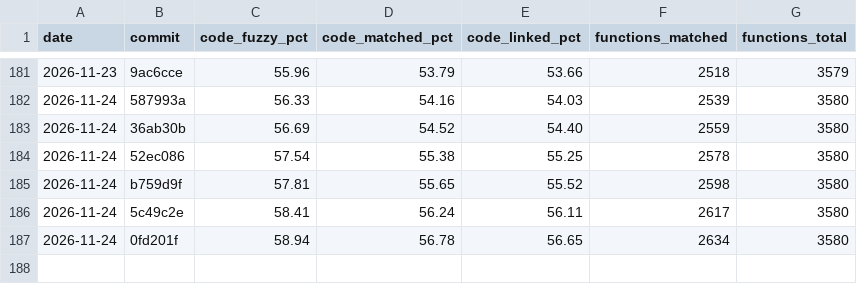
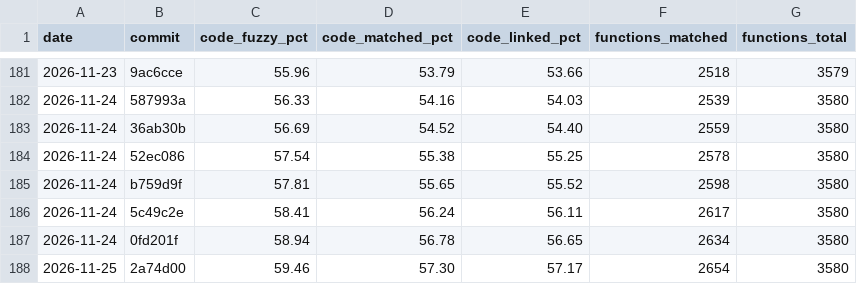
Before and after one commit to YggdrasziI/mhfu-decomp, a CSV file: progress/ULES01213/history.csv, drawn as a sheet; only a part is shown, gaps mark what is left out; the diff names each change by its address in the sheet, - before the commit and + after, or states it on an @@ line.

Commit message:
Progress: 2654 functions

```diff
--- a/progress/ULES01213/history.csv
+++ b/progress/ULES01213/history.csv
+row 188: 2026-11-25 | 2a74d00 | 59.46 | 57.30 | 57.17 | 2654 | 3580
```
Also changed, not shown: 5 other files.
